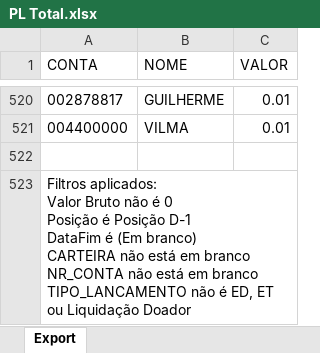
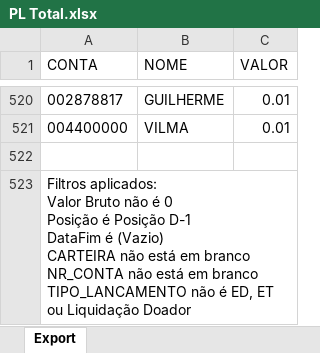
Before and after one commit to lauroteles/app_mesa_de_opera-es_corrigido, an Excel workbook: PL Total.xlsx, sheet Export, drawn as a sheet; only a part is shown, gaps mark what is left out; values as stored, in another font and other column widths than the file's, no borders; ↵ is a line break in a cell; the diff names each change by its address in the sheet, - before the commit and + after, or states it on an @@ line.

```diff
--- a/PL Total.xlsx (sheet Export)
+++ b/PL Total.xlsx (sheet Export)
-A523 (CONTA): …DataFim é (Em branco) ↵ CARTEIRA não…
+A523 (CONTA): …DataFim é (Vazio) ↵ CARTEIRA não…
```
Also changed, not shown: Saldo.xlsx.
